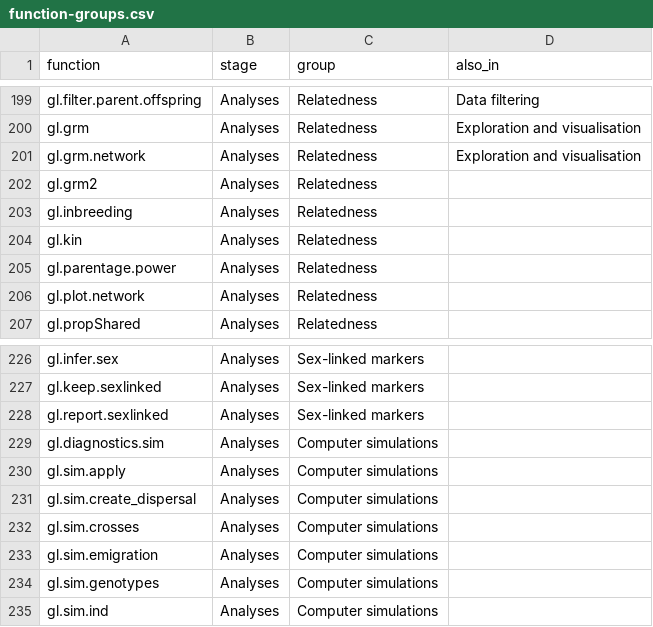
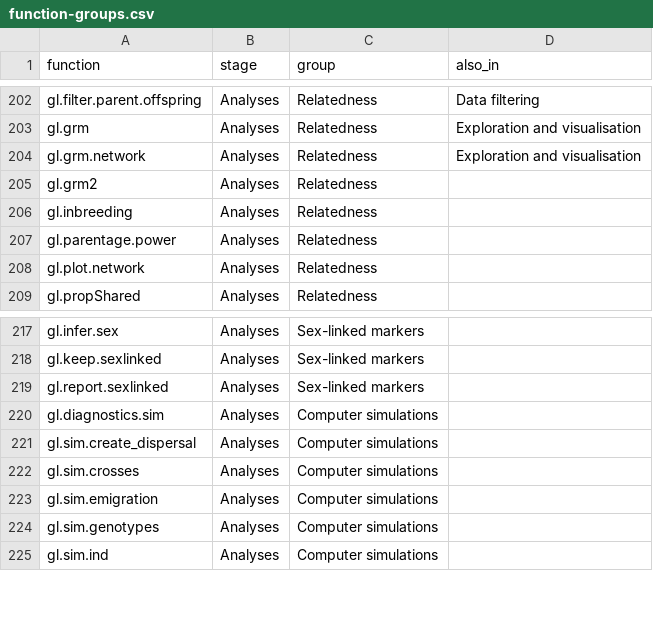
Before and after one commit to mijangos81/dartr-code, a CSV file: docs/function-groups.csv, drawn as a sheet; only a part is shown, gaps mark what is left out; removed rows and columns are numbered as before the commit, all else as after; the diff covers the shown part only; the diff names each change by its address in the sheet, - before the commit and + after, or states it on an @@ line.

```diff
--- a/docs/function-groups.csv
+++ b/docs/function-groups.csv
-row 204: gl.kin | Analyses | Relatedness
-row 230: gl.sim.apply | Analyses | Computer simulations
```
Also changed, not shown: 4 added rows and 12 removed rows elsewhere in this file, 27 other files.
